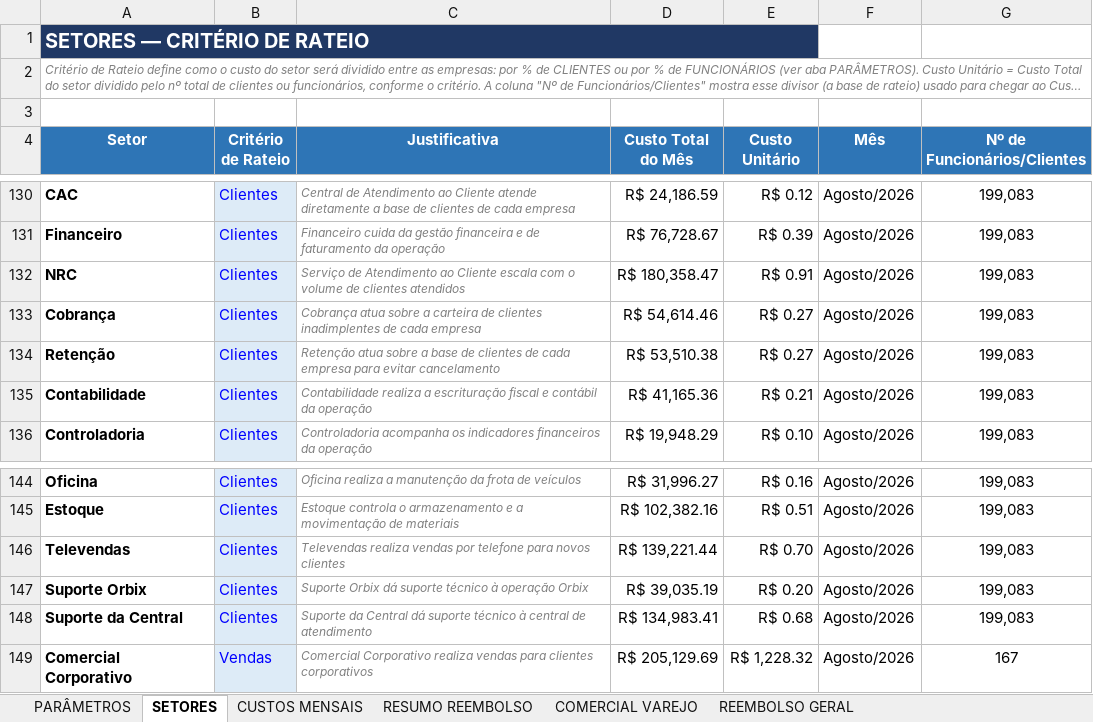
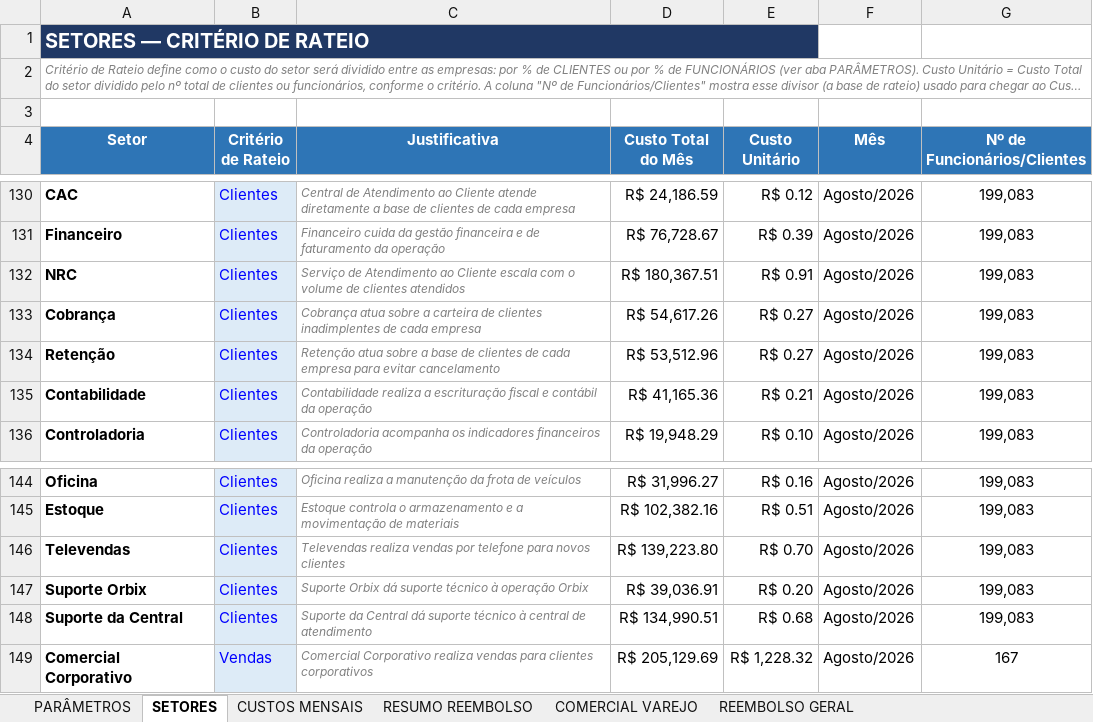
Before and after one commit to Deboradtelelecom/Base-dos-setores, an Excel workbook: dados-mensais/Base_Rateio_Custos_DTEL.xlsx, sheet SETORES, drawn as a sheet; only a part is shown, gaps mark what is left out; long unchanged cells end in …; values as stored, in another font and other column widths than the file's, no borders; the diff names each change by its address in the sheet, - before the commit and + after, or states it on an @@ line.

```diff
--- a/dados-mensais/Base_Rateio_Custos_DTEL.xlsx (sheet SETORES)
+++ b/dados-mensais/Base_Rateio_Custos_DTEL.xlsx (sheet SETORES)
-D132 (Custo Total do Mês): R$ 180,358.47
+D132 (Custo Total do Mês): R$ 180,367.51
-D133 (Custo Total do Mês): R$ 54,614.46
+D133 (Custo Total do Mês): R$ 54,617.26
-D134 (Custo Total do Mês): R$ 53,510.38
+D134 (Custo Total do Mês): R$ 53,512.96
-D146 (Custo Total do Mês): R$ 139,221.44
+D146 (Custo Total do Mês): R$ 139,223.80
-D147 (Custo Total do Mês): R$ 39,035.19
+D147 (Custo Total do Mês): R$ 39,036.91
-D148 (Custo Total do Mês): R$ 134,983.41
+D148 (Custo Total do Mês): R$ 134,990.51
```
Also changed, not shown: sheet PARÂMETROS, sheet REEMBOLSO GERAL, sheet RESUMO REEMBOLSO, sheet CUSTOS MENSAIS.
